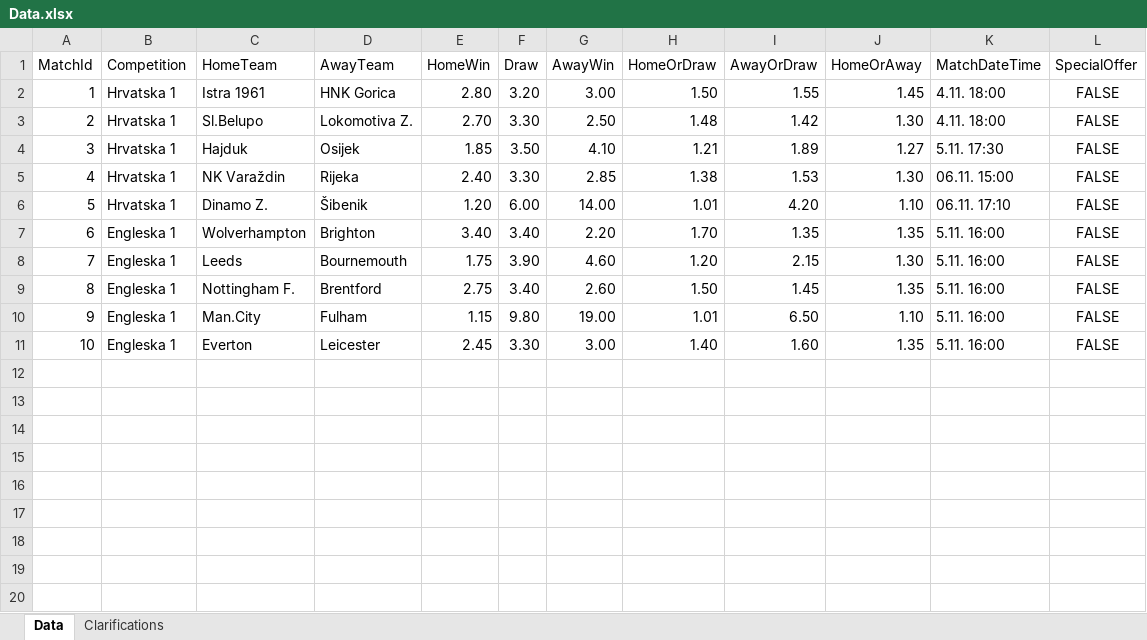
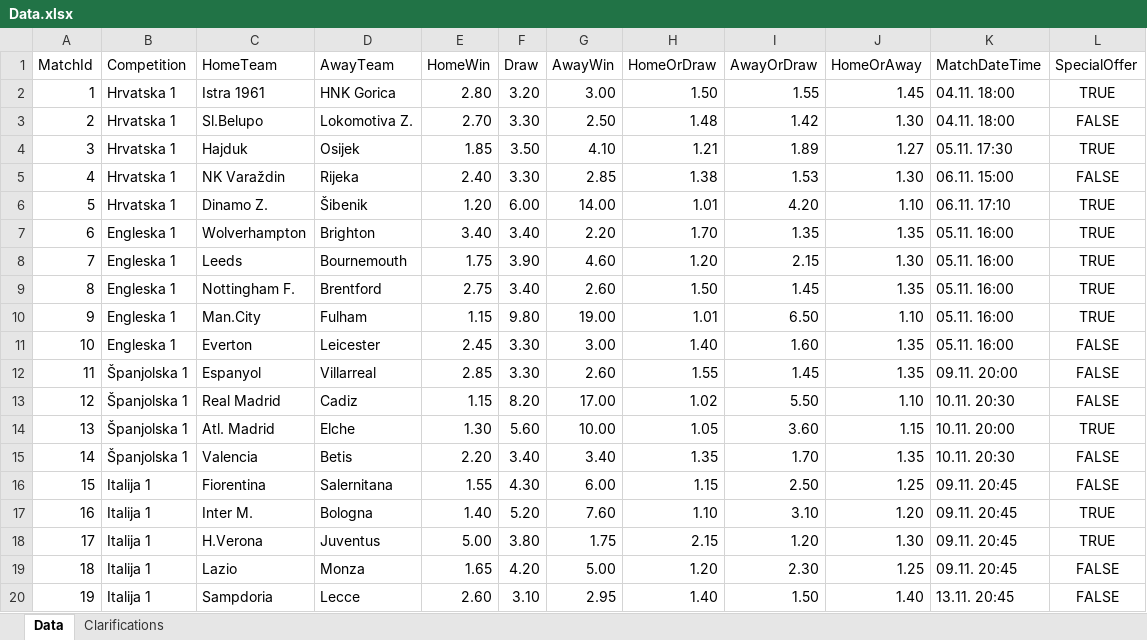
Before and after one commit to josipvukovic/Hattrick-Zadatak, an Excel workbook: WebApi/Hattrick/BettingData/Data.xlsx, sheet Data, drawn as a sheet; values as stored, in another font and other column widths than the file's, no borders; the diff names each change by its address in the sheet, - before the commit and + after, or states it on an @@ line.

Commit message:
WebApi - Added new competitions and special offer

```diff
--- a/WebApi/Hattrick/BettingData/Data.xlsx (sheet Data)
+++ b/WebApi/Hattrick/BettingData/Data.xlsx (sheet Data)
-K2:K3 (MatchDateTime): 4.11. 18:00
+K2:K3 (MatchDateTime): 04.11. 18:00
-L2 (SpecialOffer): FALSE
+L2 (SpecialOffer): TRUE
-K4 (MatchDateTime): 5.11. 17:30
+K4 (MatchDateTime): 05.11. 17:30
-L4 (SpecialOffer): FALSE
+L4 (SpecialOffer): TRUE
-L6:L10 (SpecialOffer): FALSE
+L6:L10 (SpecialOffer): TRUE
-K7:K11 (MatchDateTime): 5.11. 16:00
+K7:K11 (MatchDateTime): 05.11. 16:00
+row 12: 11 | Španjolska 1 | Espanyol | Villarreal | 2.85 | 3.30 | 2.60 | 1.55 | 1.45 | 1.35 | 09.11. 20:00 | FALSE
+row 13: 12 | Španjolska 1 | Real Madrid | Cadiz | 1.15 | 8.20 | 17.00 | 1.02 | 5.50 | 1.10 | 10.11. 20:30 | FALSE
+row 14: 13 | Španjolska 1 | Atl. Madrid | Elche | 1.30 | 5.60 | 10.00 | 1.05 | 3.60 | 1.15 | 10.11. 20:00 | TRUE
+row 15: 14 | Španjolska 1 | Valencia | Betis | 2.20 | 3.40 | 3.40 | 1.35 | 1.70 | 1.35 | 10.11. 20:30 | FALSE
+row 16: 15 | Italija 1 | Fiorentina | Salernitana | 1.55 | 4.30 | 6.00 | 1.15 | 2.50 | 1.25 | 09.11. 20:45 | FALSE
+row 17: 16 | Italija 1 | Inter M. | Bologna | 1.40 | 5.20 | 7.60 | 1.10 | 3.10 | 1.20 | 09.11. 20:45 | TRUE
+row 18: 17 | Italija 1 | H.Verona | Juventus | 5.00 | 3.80 | 1.75 | 2.15 | 1.20 | 1.30 | 09.11. 20:45 | TRUE
+row 19: 18 | Italija 1 | Lazio | Monza | 1.65 | 4.20 | 5.00 | 1.20 | 2.30 | 1.25 | 09.11. 20:45 | FALSE
+row 20: 19 | Italija 1 | Sampdoria | Lecce | 2.60 | 3.10 | 2.95 | 1.40 | 1.50 | 1.40 | 13.11. 20:45 | FALSE
```
Also changed, not shown: 4 other files.
